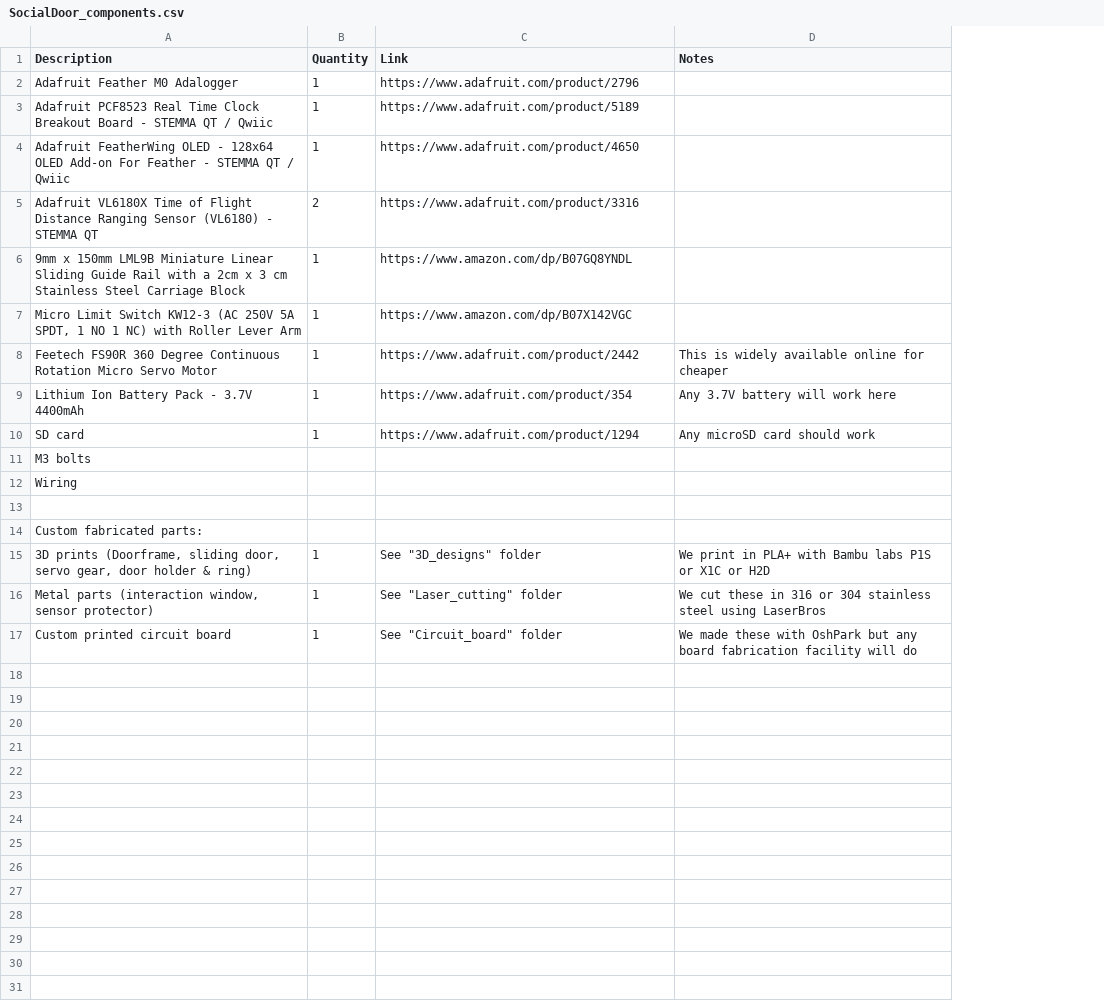
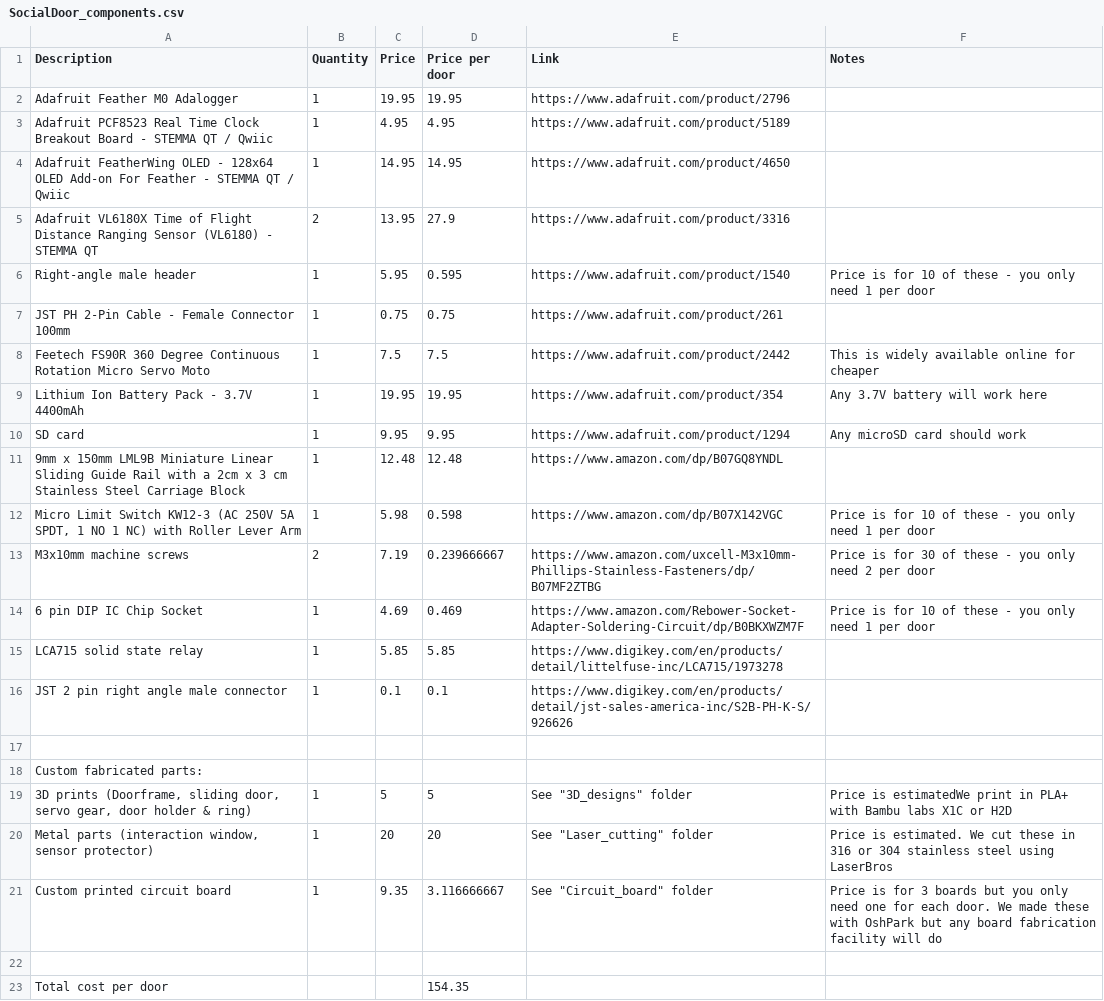
Before and after one commit to yiruchen4/Chen2026, a CSV file: SocialDoorInstructions/Parts_list/SocialDoor_components.csv, drawn as a sheet; removed rows and columns are numbered as before the commit, all else as after; the diff names each change by its address in the sheet, - before the commit and + after, or states it on an @@ line.

Commit message:
Add files via upload

```diff
--- a/SocialDoorInstructions/Parts_list/SocialDoor_components.csv
+++ b/SocialDoorInstructions/Parts_list/SocialDoor_components.csv
+column C (Price), rows 2-5: 19.95 | 4.95 | 14.95 | 13.95; rows 7-10: 0.75 | 7.5 | 19.95 | 9.95; rows 19-21: 5 | 20 | 9.35
+column D (Price per door), rows 2-5: 19.95 | 4.95 | 14.95 | 27.9; rows 7-10: 0.75 | 7.5 | 19.95 | 9.95; rows 19-21: 5 | 20 | 3.116666667
+row 6: Right-angle male header | 1 | 5.95 | 0.595 | https://www.adafruit.com/product/1540 | Price is for 10 of these - you only need 1 per door
-A7 (Description): Micro Limit Switch KW12-3 (AC 250V 5A SPDT, 1 NO 1 NC) with Roller Lever Arm
+A7 (Description): JST PH 2-Pin Cable - Female Connector 100mm
-E7 (Link): https://www.amazon.com/dp/B07X142VGC
+E7 (Link): https://www.adafruit.com/product/261
-A8 (Description): …Micro Servo Motor
+A8 (Description): …Micro Servo Moto
-row 11: M3 bolts
-row 12: Wiring
@@ row 6 moved to row 11: 9mm x 150mm LML9B Miniature Linear Slidi… @@
+row 12: Micro Limit Switch KW12-3 (AC 250V 5A SPDT, 1 NO 1 NC) with Roller Lever Arm | 1 | 5.98 | 0.598 | https://www.amazon.com/dp/B07X142VGC | Price is for 10 of these - you only need 1 per door
+row 13: M3x10mm machine screws | 2 | 7.19 | 0.239666667 | https://www.amazon.com/uxcell-M3x10mm-Phillips-Stainless-Fasteners/dp/B07MF2ZTBG | Price is for 30 of these - you only need 2 per door
+row 14: 6 pin DIP IC Chip Socket | 1 | 4.69 | 0.469 | https://www.amazon.com/Rebower-Socket-Adapter-Soldering-Circuit/dp/B0BKXWZM7F | Price is for 10 of these - you only need 1 per door
+row 15: LCA715 solid state relay | 1 | 5.85 | 5.85 | https://www.digikey.com/en/products/detail/littelfuse-inc/LCA715/1973278
+row 16: JST 2 pin right angle male connector | 1 | 0.1 | 0.1 | https://www.digikey.com/en/products/detail/jst-sales-america-inc/S2B-PH-K-S/926626
-F19 (Notes): We print in PLA+ with Bambu labs P1S or X1C or…
+F19 (Notes): Price is estimatedWe print in PLA+ with Bambu labs X1C or…
-F20 (Notes): We cut…
+F20 (Notes): Price is estimated. We cut…
-F21 (Notes): We made…
+F21 (Notes): Price is for 3 boards but you only need one for each door. We made…
+row 22: (empty)
+row 23: Total cost per door |  |  | 154.35
```
